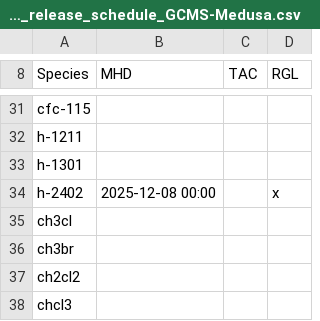
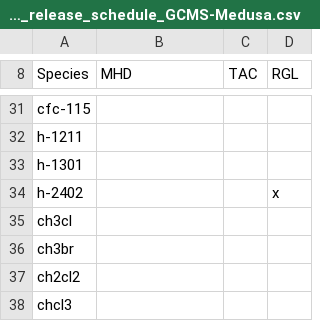
Before and after one commit to mrghg/decc-archive, a CSV file: data/decc/data_release_schedule/data_release_schedule_GCMS-Medusa.csv, drawn as a sheet; only a part is shown, gaps mark what is left out.

Commit message:
remove end date on mhd h-2401

```diff
--- a/data/decc/data_release_schedule/data_release_schedule_GCMS-Medusa.csv
+++ b/data/decc/data_release_schedule/data_release_schedule_GCMS-Medusa.csv
@@ -33,3 +33,3 @@ h-1211,,,
 h-1301,,,
-h-2402,2025-12-08 00:00,,x
+h-2402,,,x
 ch3cl,,,
```
